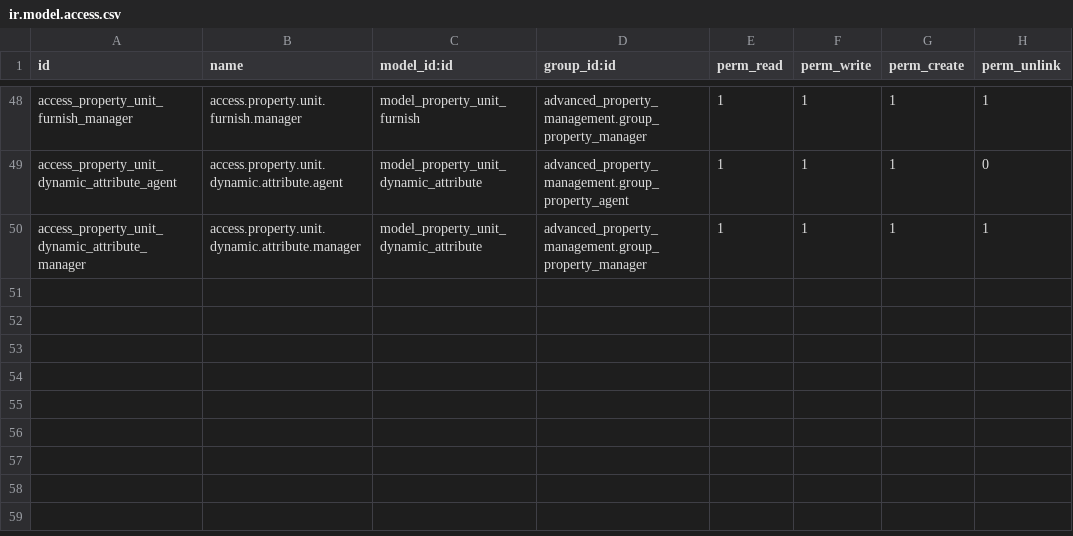
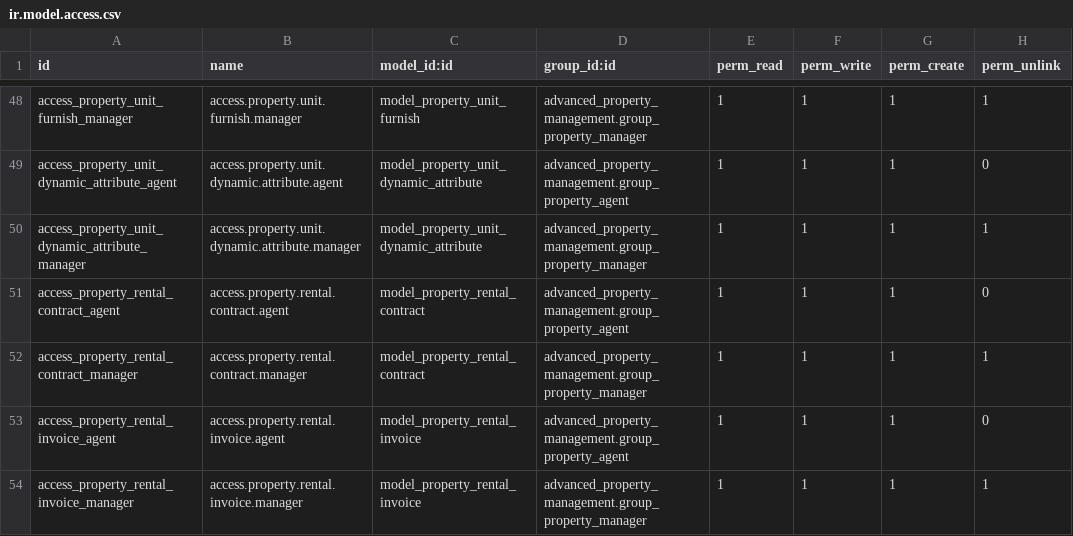
Before and after one commit to gideonkosgei/odoo-property-rentals, a CSV file: security/ir.model.access.csv, drawn as a sheet; only a part is shown, gaps mark what is left out.

Commit message:
creates foundation for rental contracts and invoicing

```diff
--- a/security/ir.model.access.csv
+++ b/security/ir.model.access.csv
@@ -50 +50,5 @@ access_property_unit_dynamic_attribute_agent,access.property.unit.dynamic.attrib
 access_property_unit_dynamic_attribute_manager,access.property.unit.dynamic.attribute.manager,model_property_unit_dynamic_attribute,advanced_property_management.group_property_manager,1,1,1,1
+access_property_rental_contract_agent,access.property.rental.contract.agent,model_property_rental_contract,advanced_property_management.group_property_agent,1,1,1,0
+access_property_rental_contract_manager,access.property.rental.contract.manager,model_property_rental_contract,advanced_property_management.group_property_manager,1,1,1,1
+access_property_rental_invoice_agent,access.property.rental.invoice.agent,model_property_rental_invoice,advanced_property_management.group_property_agent,1,1,1,0
+access_property_rental_invoice_manager,access.property.rental.invoice.manager,model_property_rental_invoice,advanced_property_management.group_property_manager,1,1,1,1
```
Also changed, not shown: 9 other files.
